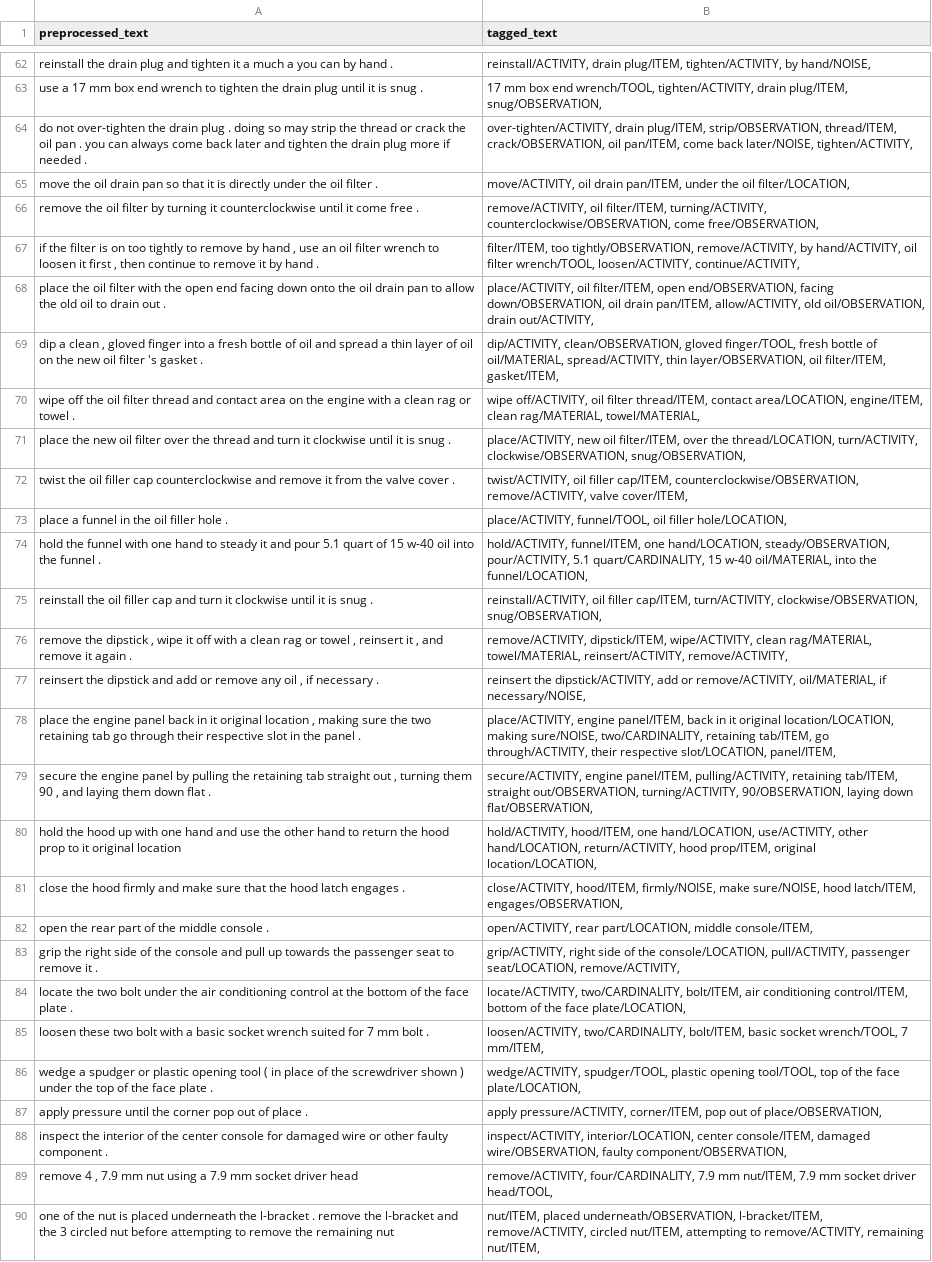
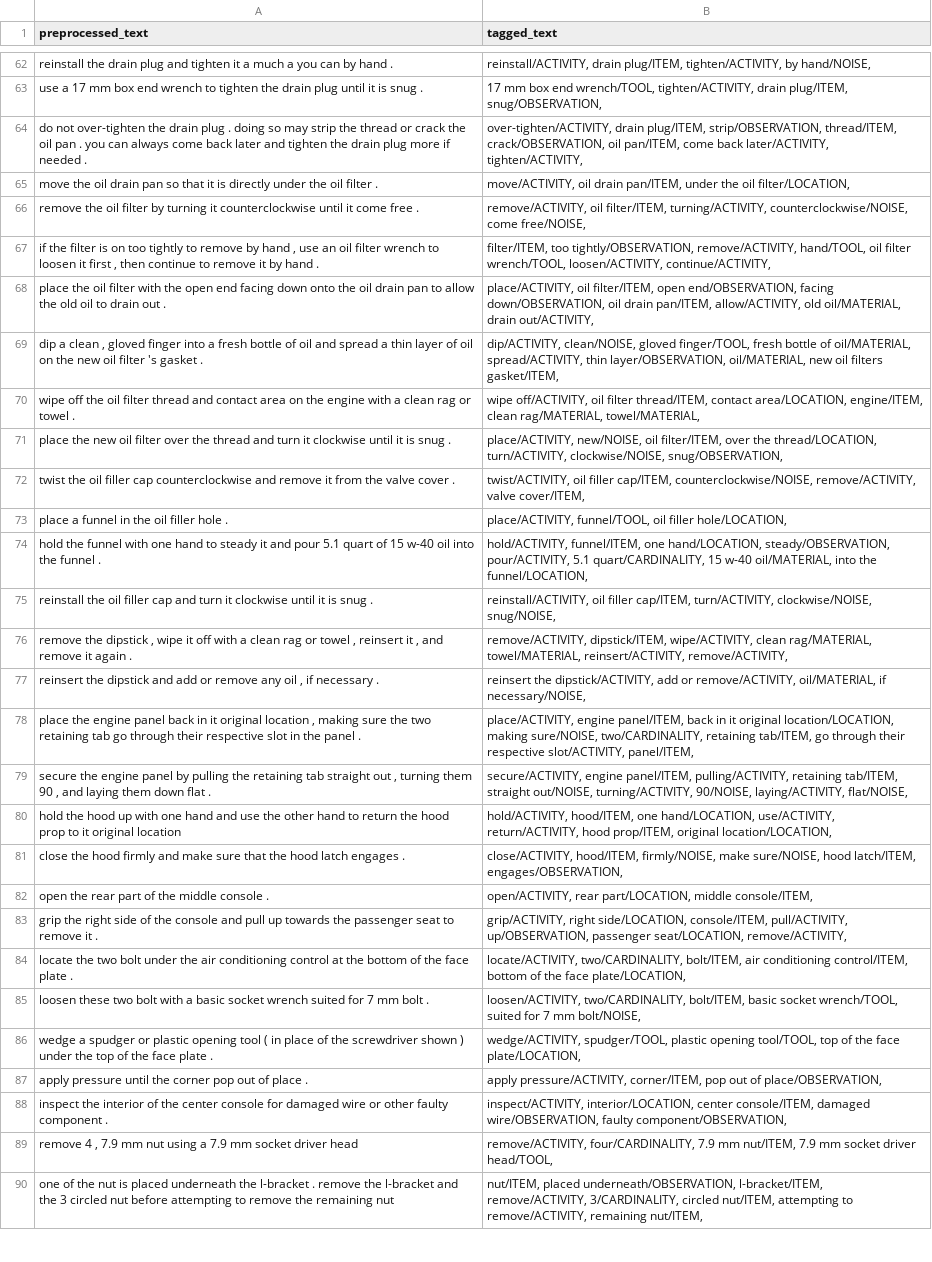
Before and after one commit to Equonto/quokka, a CSV file: data/analysis/tagged_sentences.csv, drawn as a sheet; only a part is shown, gaps mark what is left out; the diff covers the shown part only; the diff names each change by its address in the sheet, - before the commit and + after, or states it on an @@ line.

```diff
--- a/data/analysis/tagged_sentences.csv
+++ b/data/analysis/tagged_sentences.csv
-B64 (tagged_text): …come back later/NOISE, tighten/ACTIVITY,
+B64 (tagged_text): …come back later/ACTIVITY, tighten/ACTIVITY,
-B66 (tagged_text): …filter/ITEM, turning/ACTIVITY, counterclockwise/OBSERVATION, come free/OBSERVATION,
+B66 (tagged_text): …filter/ITEM, turning/ACTIVITY, counterclockwise/NOISE, come free/NOISE,
-B67 (tagged_text): …tightly/OBSERVATION, remove/ACTIVITY, by hand/ACTIVITY, oil filter…
+B67 (tagged_text): …tightly/OBSERVATION, remove/ACTIVITY, hand/TOOL, oil filter…
-B68 (tagged_text): …allow/ACTIVITY, old oil/OBSERVATION, drain out/ACTIVITY,
+B68 (tagged_text): …allow/ACTIVITY, old oil/MATERIAL, drain out/ACTIVITY,
-B69 (tagged_text): dip/ACTIVITY, clean/OBSERVATION, gloved finger/TOOL, fresh bottle of oil/MATERIAL, spread/ACTIVITY, thin layer/OBSERVATION, oil filter/ITEM, gasket/ITEM,
+B69 (tagged_text): dip/ACTIVITY, clean/NOISE, gloved finger/TOOL, fresh bottle of oil/MATERIAL, spread/ACTIVITY, thin layer/OBSERVATION, oil/MATERIAL, new oil filters gasket/ITEM,
-B71 (tagged_text): place/ACTIVITY, new oil filter/ITEM, over the thread/LOCATION, turn/ACTIVITY, clockwise/OBSERVATION, snug/OBSERVATION,
+B71 (tagged_text): place/ACTIVITY, new/NOISE, oil filter/ITEM, over the thread/LOCATION, turn/ACTIVITY, clockwise/NOISE, snug/OBSERVATION,
-B72 (tagged_text): …filler cap/ITEM, counterclockwise/OBSERVATION, remove/ACTIVITY, valve…
+B72 (tagged_text): …filler cap/ITEM, counterclockwise/NOISE, remove/ACTIVITY, valve…
-B75 (tagged_text): …cap/ITEM, turn/ACTIVITY, clockwise/OBSERVATION, snug/OBSERVATION,
+B75 (tagged_text): …cap/ITEM, turn/ACTIVITY, clockwise/NOISE, snug/NOISE,
-B78 (tagged_text): …tab/ITEM, go through/ACTIVITY, their respective slot/LOCATION, panel/ITEM,
+B78 (tagged_text): …tab/ITEM, go through their respective slot/ACTIVITY, panel/ITEM,
-B79 (tagged_text): …tab/ITEM, straight out/OBSERVATION, turning/ACTIVITY, 90/OBSERVATION, laying down flat/OBSERVATION,
+B79 (tagged_text): …tab/ITEM, straight out/NOISE, turning/ACTIVITY, 90/NOISE, laying/ACTIVITY, flat/NOISE,
-B80 (tagged_text): …hand/LOCATION, use/ACTIVITY, other hand/LOCATION, return/ACTIVITY, hood…
+B80 (tagged_text): …hand/LOCATION, use/ACTIVITY, return/ACTIVITY, hood…
-B83 (tagged_text): grip/ACTIVITY, right side of the console/LOCATION, pull/ACTIVITY, passenger seat/LOCATION,…
+B83 (tagged_text): grip/ACTIVITY, right side/LOCATION, console/ITEM, pull/ACTIVITY, up/OBSERVATION, passenger seat/LOCATION,…
-B85 (tagged_text): …socket wrench/TOOL, 7 mm/ITEM,
+B85 (tagged_text): …socket wrench/TOOL, suited for 7 mm bolt/NOISE,
-B90 (tagged_text): …l-bracket/ITEM, remove/ACTIVITY, circled nut/ITEM,…
+B90 (tagged_text): …l-bracket/ITEM, remove/ACTIVITY, 3/CARDINALITY, circled nut/ITEM,…
```
Also changed, not shown: 38 edited cells elsewhere in this file, data/output/datafiles/action_item_relationship_hasAgent.csv, data/output/datafiles/item_extracted.csv, 12 other files.
